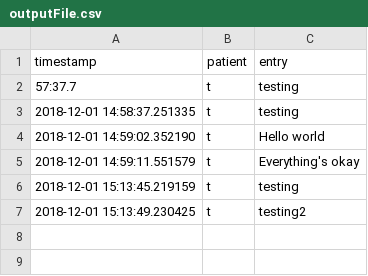
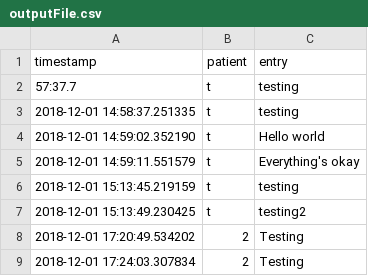
Before and after one commit to Synapt1x/MLH-2018Hackathon, a CSV file: data/output/outputFile.csv, drawn as a sheet.

```diff
--- a/data/output/outputFile.csv
+++ b/data/output/outputFile.csv
@@ -7 +7,3 @@ timestamp,patient,entry
 2018-12-01 15:13:49.230425,t,testing2
+2018-12-01 17:20:49.534202,2,Testing
+2018-12-01 17:24:03.307834,2,Testing
```
Also changed, not shown: 1 other file.
